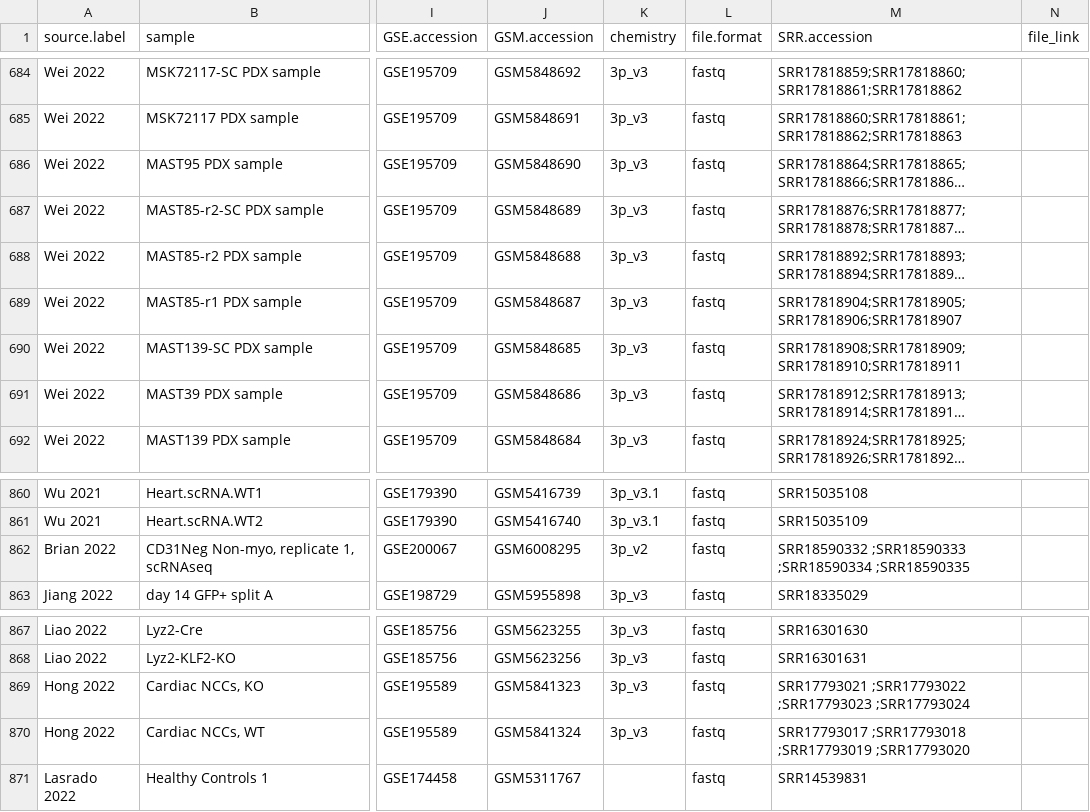
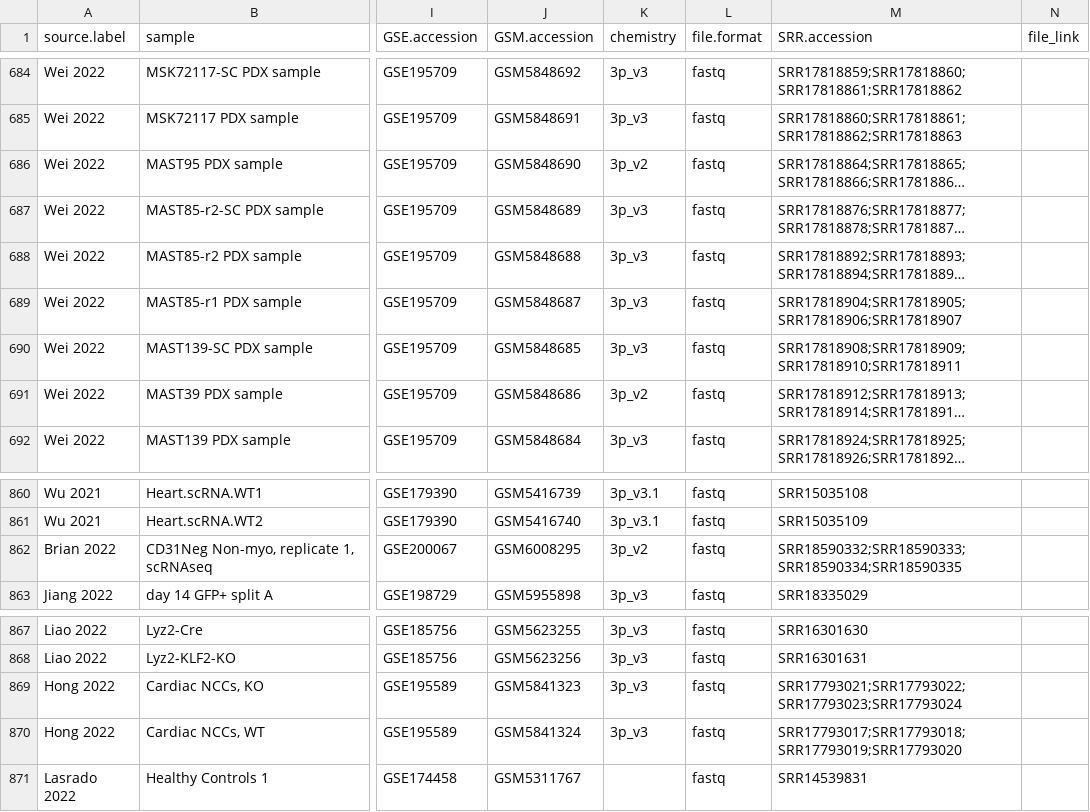
Before and after one commit to mckellardw/scMuscle2, a CSV file: scMuscle2_metadata_v1-0.csv, drawn as a sheet; only a part is shown, gaps mark what is left out; long unchanged cells end in …; the diff covers the shown part only; the diff names each change by its address in the sheet, - before the commit and + after, or states it on an @@ line.

```diff
--- a/scMuscle2_metadata_v1-0.csv
+++ b/scMuscle2_metadata_v1-0.csv
-K686 (chemistry): 3p_v3
+K686 (chemistry): 3p_v2
-K691 (chemistry): 3p_v3
+K691 (chemistry): 3p_v2
-M862 (SRR.accession): SRR18590332 ;SRR18590333 ;SRR18590334 ;SRR18590335
+M862 (SRR.accession): SRR18590332;SRR18590333;SRR18590334;SRR18590335
-M869 (SRR.accession): SRR17793021 ;SRR17793022 ;SRR17793023 ;SRR17793024
+M869 (SRR.accession): SRR17793021;SRR17793022;SRR17793023;SRR17793024
-M870 (SRR.accession): SRR17793017 ;SRR17793018 ;SRR17793019 ;SRR17793020
+M870 (SRR.accession): SRR17793017;SRR17793018;SRR17793019;SRR17793020
```
Also changed, not shown: 38 edited cells elsewhere in this file, 2 other files.
